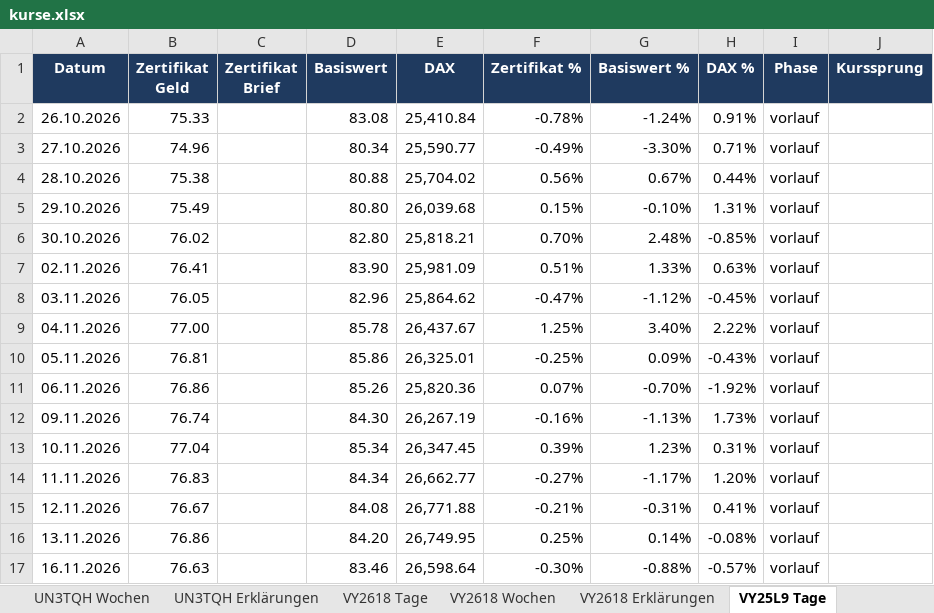
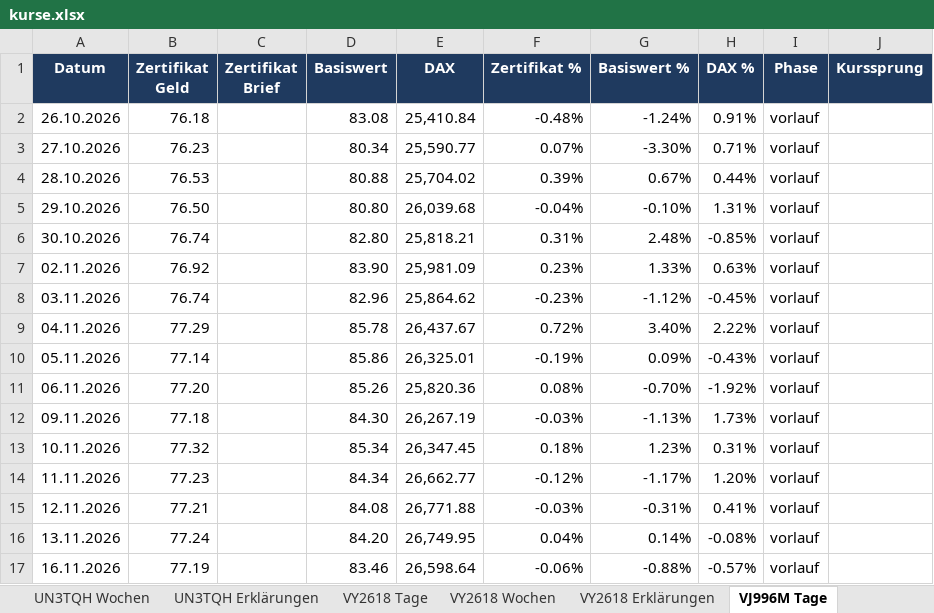
Before and after one commit to babraler/zertifikats-tracker-, an Excel workbook: ausgabe/kurse.xlsx, sheet VJ996M Tage, drawn as a sheet; only a part is shown; values as stored, in another font and other column widths than the file's, no borders; charts and pictures not drawn; the diff covers the shown part only; the diff names each change by its address in the sheet, - before the commit and + after, or states it on an @@ line.

```diff
--- a/ausgabe/kurse.xlsx (sheet VJ996M Tage)
+++ b/ausgabe/kurse.xlsx (sheet VJ996M Tage)
-sheet tab: VY25L9 Tage
+sheet tab: VJ996M Tage
-B2 (Zertifikat Geld): 75.33
+B2 (Zertifikat Geld): 76.18
-F2 (Zertifikat %): -0.78%
+F2 (Zertifikat %): -0.48%
-B3 (Zertifikat Geld): 74.96
+B3 (Zertifikat Geld): 76.23
-F3 (Zertifikat %): -0.49%
+F3 (Zertifikat %): 0.07%
-B4 (Zertifikat Geld): 75.38
+B4 (Zertifikat Geld): 76.53
-F4 (Zertifikat %): 0.56%
+F4 (Zertifikat %): 0.39%
-B5 (Zertifikat Geld): 75.49
+B5 (Zertifikat Geld): 76.50
-F5 (Zertifikat %): 0.15%
+F5 (Zertifikat %): -0.04%
-B6 (Zertifikat Geld): 76.02
+B6 (Zertifikat Geld): 76.74
-F6 (Zertifikat %): 0.70%
+F6 (Zertifikat %): 0.31%
-B7 (Zertifikat Geld): 76.41
+B7 (Zertifikat Geld): 76.92
-F7 (Zertifikat %): 0.51%
+F7 (Zertifikat %): 0.23%
-B8 (Zertifikat Geld): 76.05
+B8 (Zertifikat Geld): 76.74
-F8 (Zertifikat %): -0.47%
+F8 (Zertifikat %): -0.23%
-B9 (Zertifikat Geld): 77.00
+B9 (Zertifikat Geld): 77.29
-F9 (Zertifikat %): 1.25%
+F9 (Zertifikat %): 0.72%
-B10 (Zertifikat Geld): 76.81
+B10 (Zertifikat Geld): 77.14
-F10 (Zertifikat %): -0.25%
+F10 (Zertifikat %): -0.19%
-B11 (Zertifikat Geld): 76.86
+B11 (Zertifikat Geld): 77.20
-F11 (Zertifikat %): 0.07%
+F11 (Zertifikat %): 0.08%
-B12 (Zertifikat Geld): 76.74
+B12 (Zertifikat Geld): 77.18
-F12 (Zertifikat %): -0.16%
+F12 (Zertifikat %): -0.03%
-B13 (Zertifikat Geld): 77.04
+B13 (Zertifikat Geld): 77.32
-F13 (Zertifikat %): 0.39%
+F13 (Zertifikat %): 0.18%
-B14 (Zertifikat Geld): 76.83
+B14 (Zertifikat Geld): 77.23
-F14 (Zertifikat %): -0.27%
+F14 (Zertifikat %): -0.12%
-B15 (Zertifikat Geld): 76.67
+B15 (Zertifikat Geld): 77.21
-F15 (Zertifikat %): -0.21%
+F15 (Zertifikat %): -0.03%
-B16 (Zertifikat Geld): 76.86
+B16 (Zertifikat Geld): 77.24
-F16 (Zertifikat %): 0.25%
+F16 (Zertifikat %): 0.04%
-B17 (Zertifikat Geld): 76.63
+B17 (Zertifikat Geld): 77.19
-F17 (Zertifikat %): -0.30%
+F17 (Zertifikat %): -0.06%
```
Also changed, not shown: 14 edited cells elsewhere in this sheet, sheet VJ996M Erklärungen, sheet Übersicht, sheet VJ996M Wochen, other sheet tabs, charts or pictures, 10 other files.
